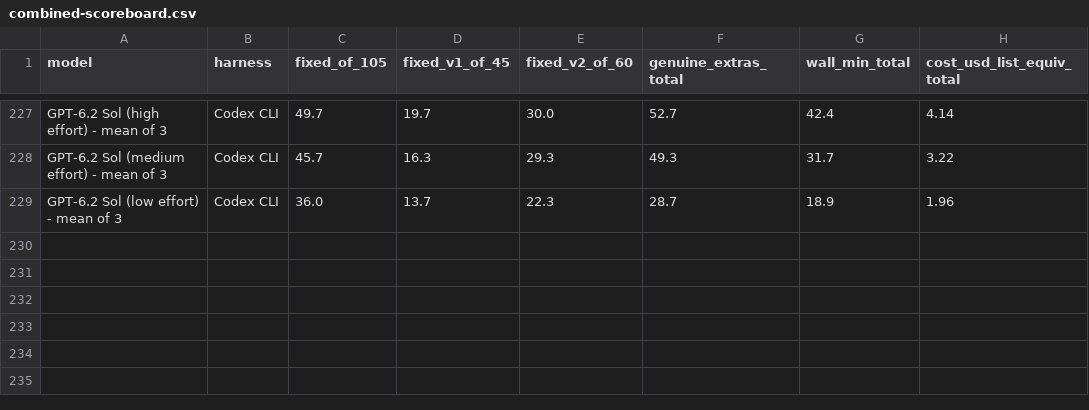
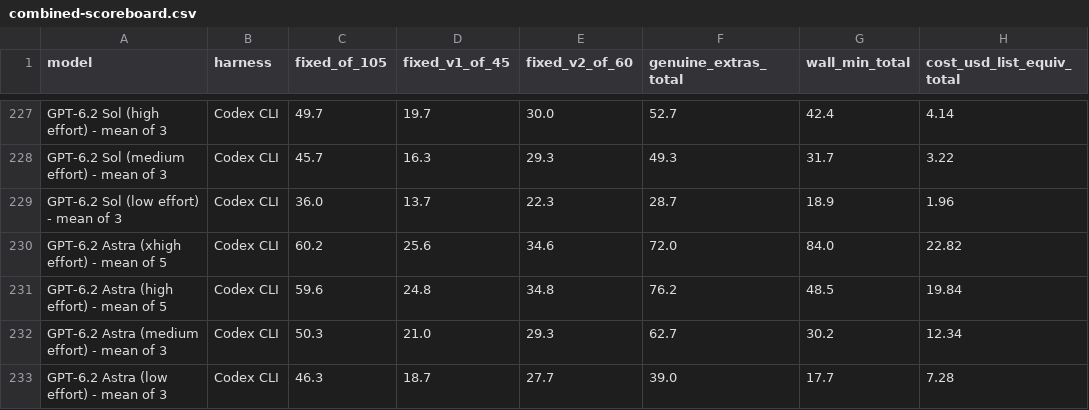
Before and after one commit to phuryn/bug-hunt-bench, a CSV file: results/combined-scoreboard.csv, drawn as a sheet; only a part is shown, gaps mark what is left out.

```diff
--- a/results/combined-scoreboard.csv
+++ b/results/combined-scoreboard.csv
@@ -229 +229,5 @@ GPT-6.2 Sol (medium effort) - mean of 3,Codex CLI,45.7,16.3,29.3,49.3,31.7,3.22
 GPT-6.2 Sol (low effort) - mean of 3,Codex CLI,36.0,13.7,22.3,28.7,18.9,1.96
+GPT-6.2 Astra (xhigh effort) - mean of 5,Codex CLI,60.2,25.6,34.6,72.0,84.0,22.82
+GPT-6.2 Astra (high effort) - mean of 5,Codex CLI,59.6,24.8,34.8,76.2,48.5,19.84
+GPT-6.2 Astra (medium effort) - mean of 3,Codex CLI,50.3,21.0,29.3,62.7,30.2,12.34
+GPT-6.2 Astra (low effort) - mean of 3,Codex CLI,46.3,18.7,27.7,39.0,17.7,7.28
```
Also changed, not shown: results/coverage.csv, results/repo1-scoreboard.csv, 12 other files.
